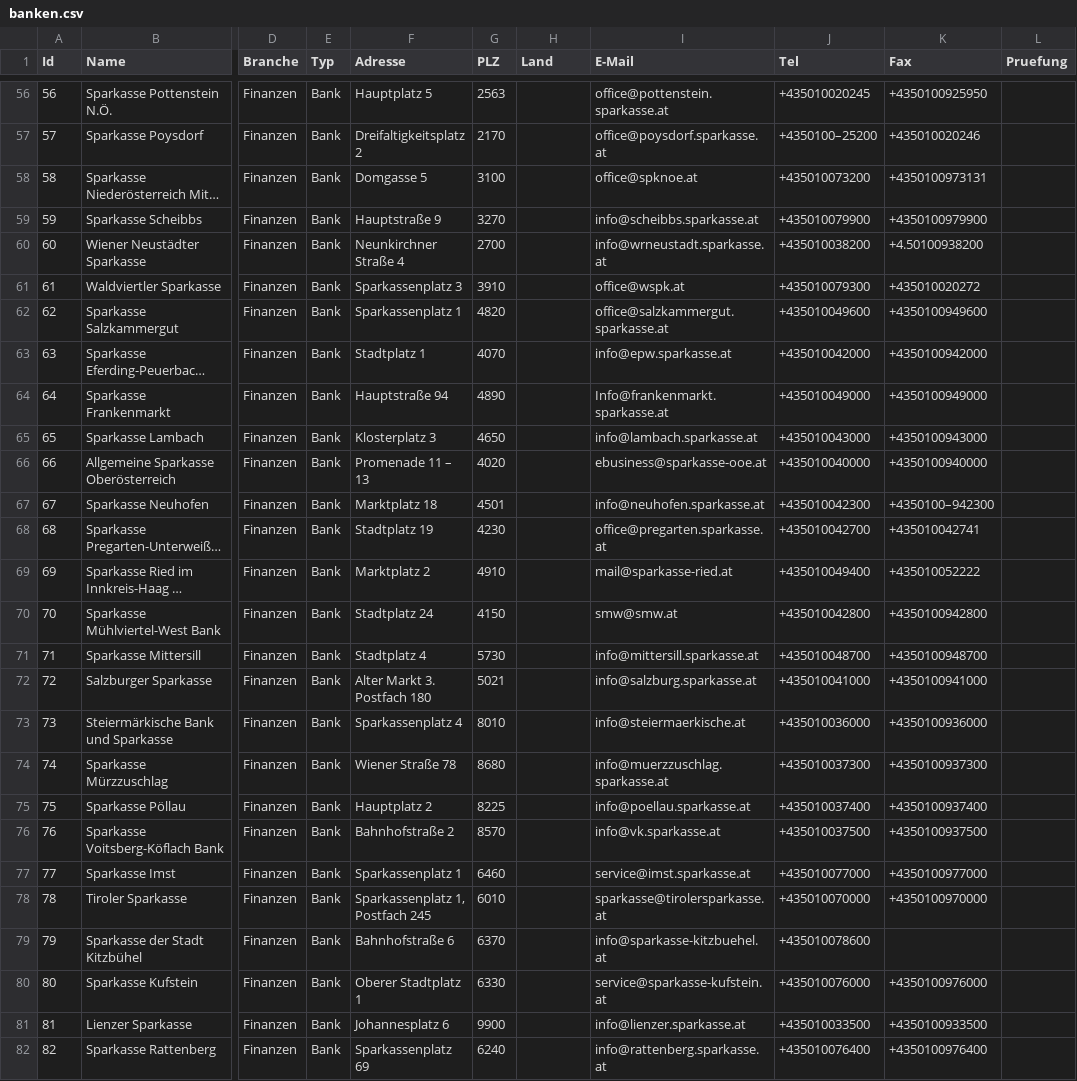
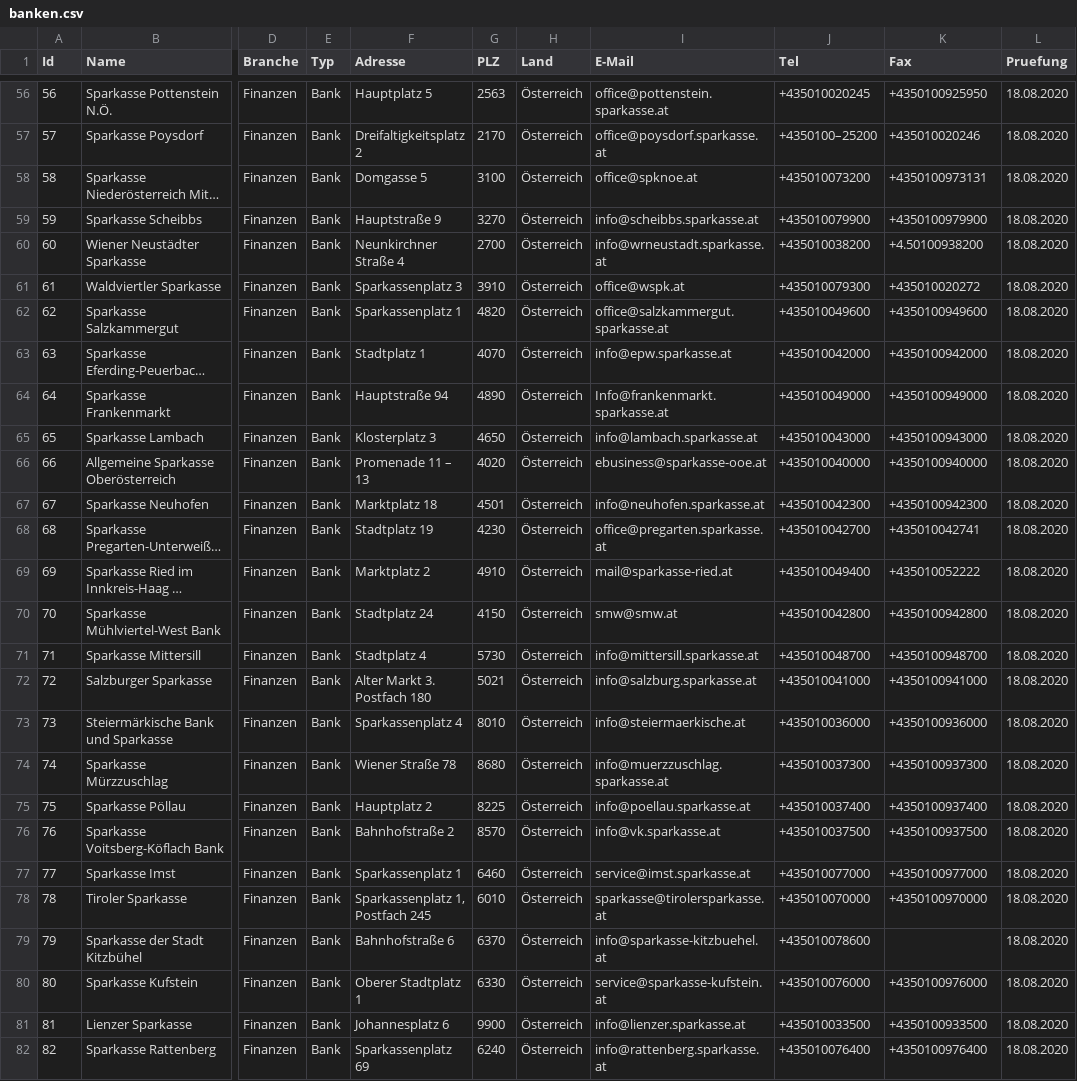
Before and after one commit to cyber-perikarp/auskunftsbegehren_at_adressen, a CSV file: privat/banken.csv, drawn as a sheet; only a part is shown, gaps mark what is left out; long unchanged cells end in …; the diff covers the shown part only; the diff names each change by its address in the sheet, - before the commit and + after, or states it on an @@ line.

```diff
--- a/privat/banken.csv
+++ b/privat/banken.csv
-H56:H82 (Land): (empty)
+H56:H82 (Land): Österreich
-L56:L82 (Pruefung): (empty)
+L56:L82 (Pruefung): 18.08.2020
-K67 (Fax): +4350100–942300
+K67 (Fax): +4350100942300
```
Also changed, not shown: 82 edited cells elsewhere in this file.
